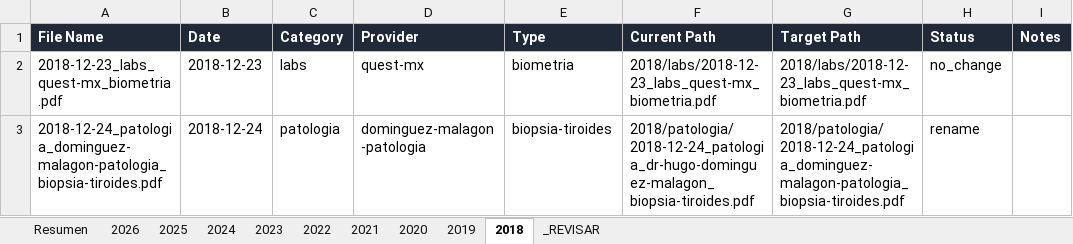
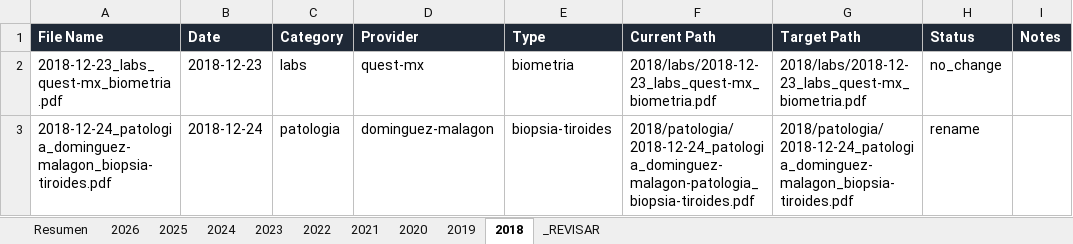
Before and after one commit to fernandomartinez-de/vital-signal-reports, an Excel workbook: tracker/master_tracker.xlsx, sheet 2018, drawn as a sheet; only a part is shown; values as stored, in another font and other column widths than the file's, no borders; the diff names each change by its address in the sheet, - before the commit and + after, or states it on an @@ line.

```diff
--- a/tracker/master_tracker.xlsx (sheet 2018)
+++ b/tracker/master_tracker.xlsx (sheet 2018)
-A3 (File Name): 2018-12-24_patologia_dominguez-malagon-patologia_biopsia-tiroides.pdf
+A3 (File Name): 2018-12-24_patologia_dominguez-malagon_biopsia-tiroides.pdf
-D3 (Provider): dominguez-malagon-patologia
+D3 (Provider): dominguez-malagon
-F3 (Current Path): 2018/patologia/2018-12-24_patologia_dr-hugo-dominguez-malagon_biopsia-tiroides.pdf
+F3 (Current Path): 2018/patologia/2018-12-24_patologia_dominguez-malagon-patologia_biopsia-tiroides.pdf
-G3 (Target Path): 2018/patologia/2018-12-24_patologia_dominguez-malagon-patologia_biopsia-tiroides.pdf
+G3 (Target Path): 2018/patologia/2018-12-24_patologia_dominguez-malagon_biopsia-tiroides.pdf
```
Also changed, not shown: sheet 2025, sheet 2020, sheet 2022, sheet 2019, sheet 2026, sheet 2023, 2 more sheets.
